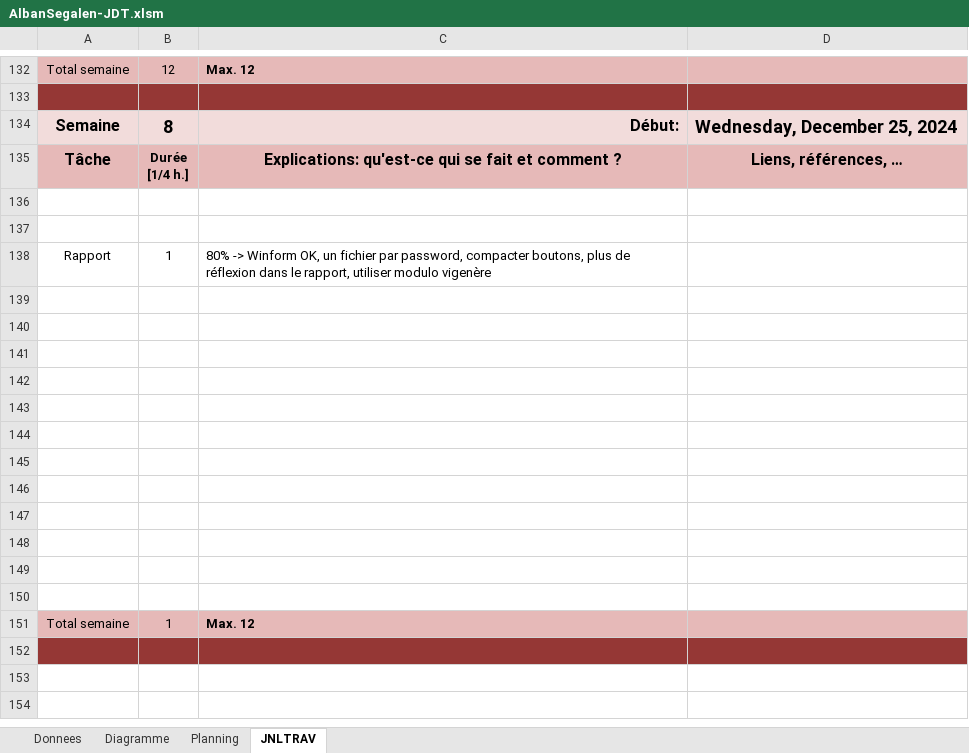
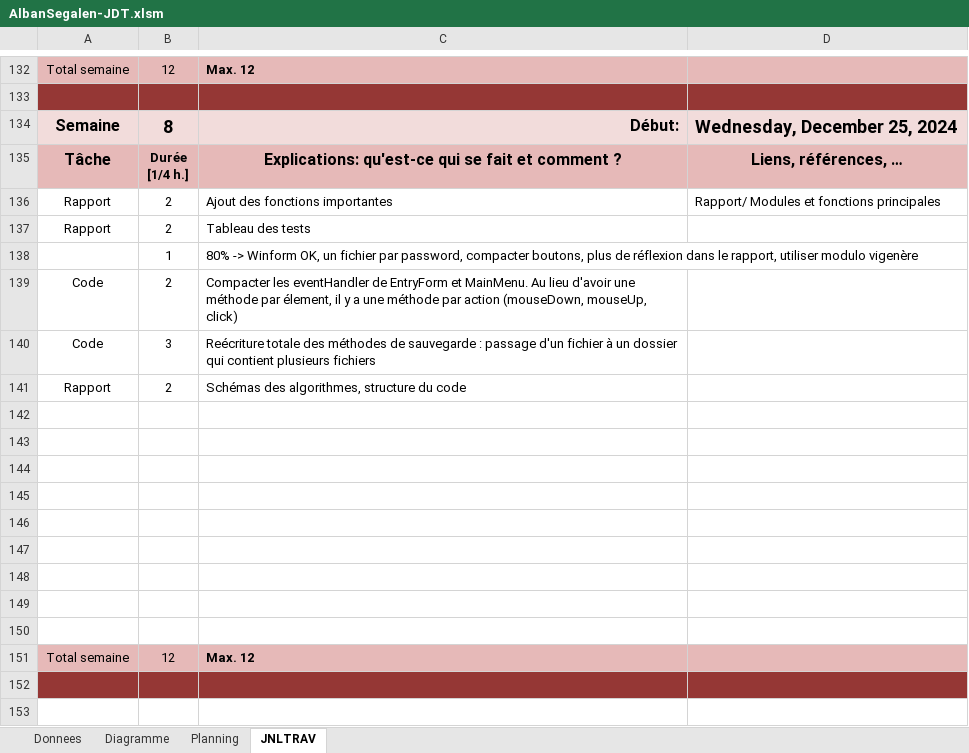
Before and after one commit to ASETML/P_Secu-114-Gestionnaire-de-mot-de-passe, an Excel workbook: AlbanSegalen-JDT.xlsm, sheet JNLTRAV, drawn as a sheet; only a part is shown, gaps mark what is left out; values as stored, in another font and other column widths than the file's, no borders; charts and pictures not drawn; removed rows and columns are numbered as before the commit, all else as after; the diff names each change by its address in the sheet, - before the commit and + after, or states it on an @@ line.

Commit message:
Rapport

```diff
--- a/AlbanSegalen-JDT.xlsm (sheet JNLTRAV)
+++ b/AlbanSegalen-JDT.xlsm (sheet JNLTRAV)
-row 136: (empty)
+row 136: Rapport | 2 | Ajout des fonctions importantes | Rapport/ Modules et fonctions principales
-row 137: (empty)
+row 137: Rapport | 2 | Tableau des tests
-A138: Rapport
+A138: (empty)
+row 139: Code | 2 | Compacter les eventHandler de EntryForm et MainMenu. Au lieu d'avoir une méthode par élement, il y a une méthode par action (mouseDown, mouseUp, click)
+row 140: Code | 3 | Reécriture totale des méthodes de sauvegarde : passage d'un fichier à un dossier qui contient plusieurs fichiers
+row 141: Rapport | 2 | Schémas des algorithmes, structure du code
-row 148: (empty)
-row 149: (empty)
-row 150: (empty)
-B151: 1
+B151: 12
```
Also changed, not shown: charts or pictures, 36 other files.
